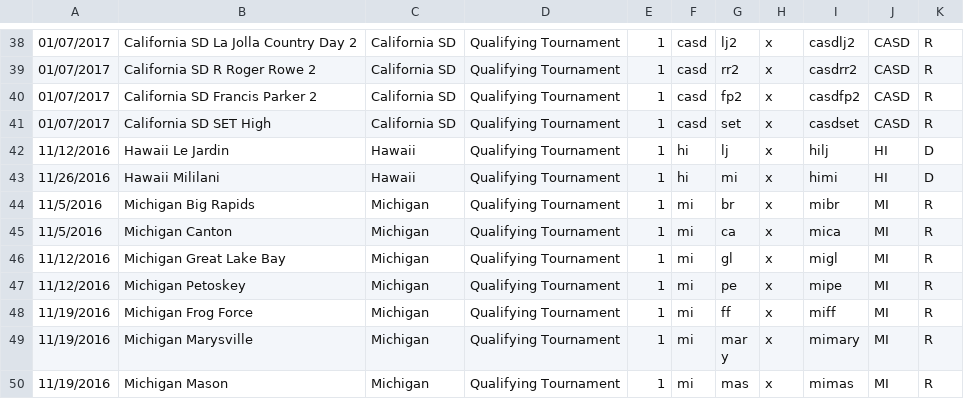
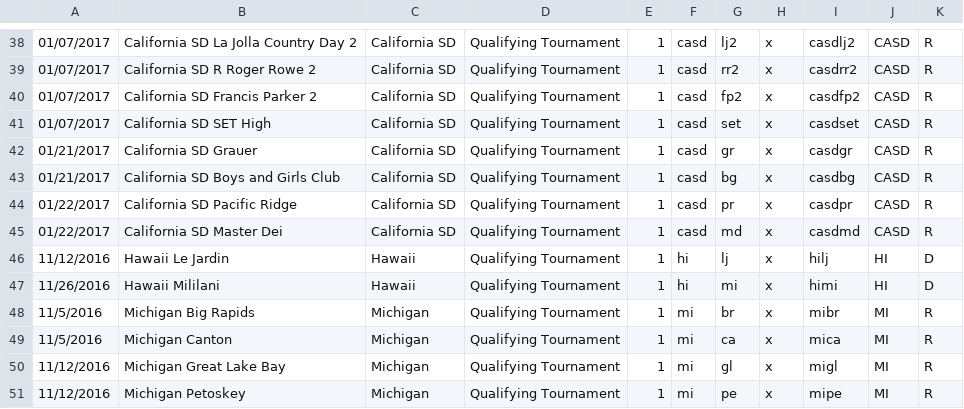
Before and after one commit to TheReddKing/FTCRoot, a CSV file: app/data/gameresults/ftc-data/1617velv-event-list.csv, drawn as a sheet; only a part is shown, gaps mark what is left out; the shorter side is filled out with more unchanged rows; the diff names each change by its address in the sheet, - before the commit and + after, or states it on an @@ line.

```diff
--- a/app/data/gameresults/ftc-data/1617velv-event-list.csv
+++ b/app/data/gameresults/ftc-data/1617velv-event-list.csv
+row 42: 01/21/2017 | California SD Grauer | California SD | Qualifying Tournament | 1 | casd | gr | x | casdgr | CASD | R
+row 43: 01/21/2017 | California SD Boys and Girls Club | California SD | Qualifying Tournament | 1 | casd | bg | x | casdbg | CASD | R
+row 44: 01/22/2017 | California SD Pacific Ridge | California SD | Qualifying Tournament | 1 | casd | pr | x | casdpr | CASD | R
+row 45: 01/22/2017 | California SD Master Dei | California SD | Qualifying Tournament | 1 | casd | md | x | casdmd | CASD | R
```
Also changed, not shown: 3 other files.
